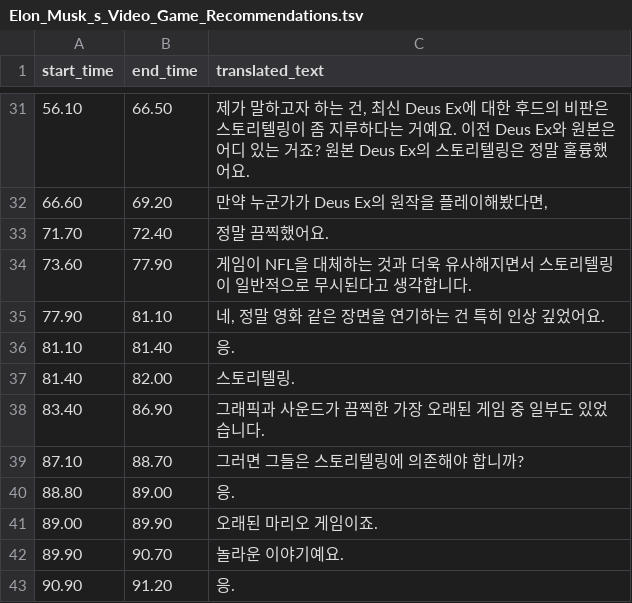
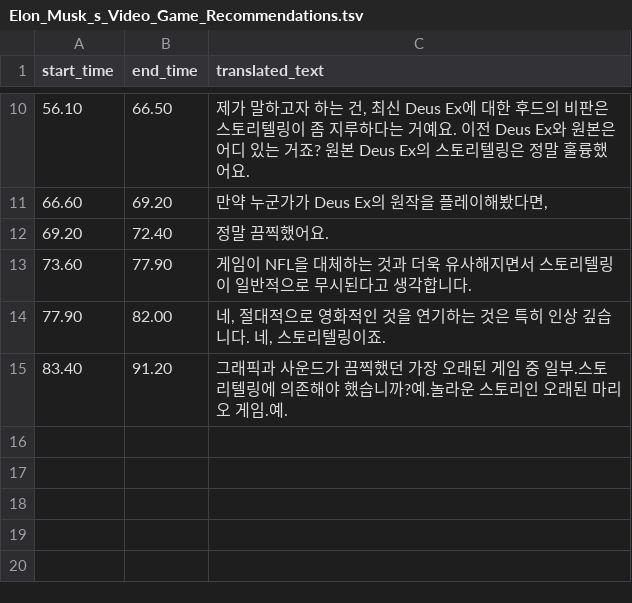
Before and after one commit to bgt30/OneVoice, a TSV file: backend/temp/text_ko/Elon_Musk_s_Video_Game_Recommendations.tsv, drawn as a sheet; only a part is shown, gaps mark what is left out; the diff covers the shown part only.

```diff
--- a/backend/temp/text_ko/Elon_Musk_s_Video_Game_Recommendations.tsv
+++ b/backend/temp/text_ko/Elon_Musk_s_Video_Game_Recommendations.tsv
@@ -32,12 +11,5 @@ start_time	end_time	translated_text
 66.60	69.20	만약 누군가가 Deus Ex의 원작을 플레이해봤다면,
-71.70	72.40	정말 끔찍했어요.
+69.20	72.40	정말 끔찍했어요.
 73.60	77.90	게임이 NFL을 대체하는 것과 더욱 유사해지면서 스토리텔링이 일반적으로 무시된다고 생각합니다.
-77.90	81.10	네, 정말 영화 같은 장면을 연기하는 건 특히 인상 깊었어요.
-81.10	81.40	응.
-81.40	82.00	스토리텔링.
-83.40	86.90	그래픽과 사운드가 끔찍한 가장 오래된 게임 중 일부도 있었습니다.
-87.10	88.70	그러면 그들은 스토리텔링에 의존해야 합니까?
-88.80	89.00	응.
-89.00	89.90	오래된 마리오 게임이죠.
-89.90	90.70	놀라운 이야기예요.
-90.90	91.20	응.
+77.90	82.00	네, 절대적으로 영화적인 것을 연기하는 것은 특히 인상 깊습니다. 네, 스토리텔링이죠.
+83.40	91.20	그래픽과 사운드가 끔찍했던 가장 오래된 게임 중 일부.스토리텔링에 의존해야 했습니까?예.놀라운 스토리인 오래된 마리오 게임.예.
```
Also changed, not shown: 3 added rows, 24 removed rows and 6 edited cells elsewhere in this file, 7 other files.
